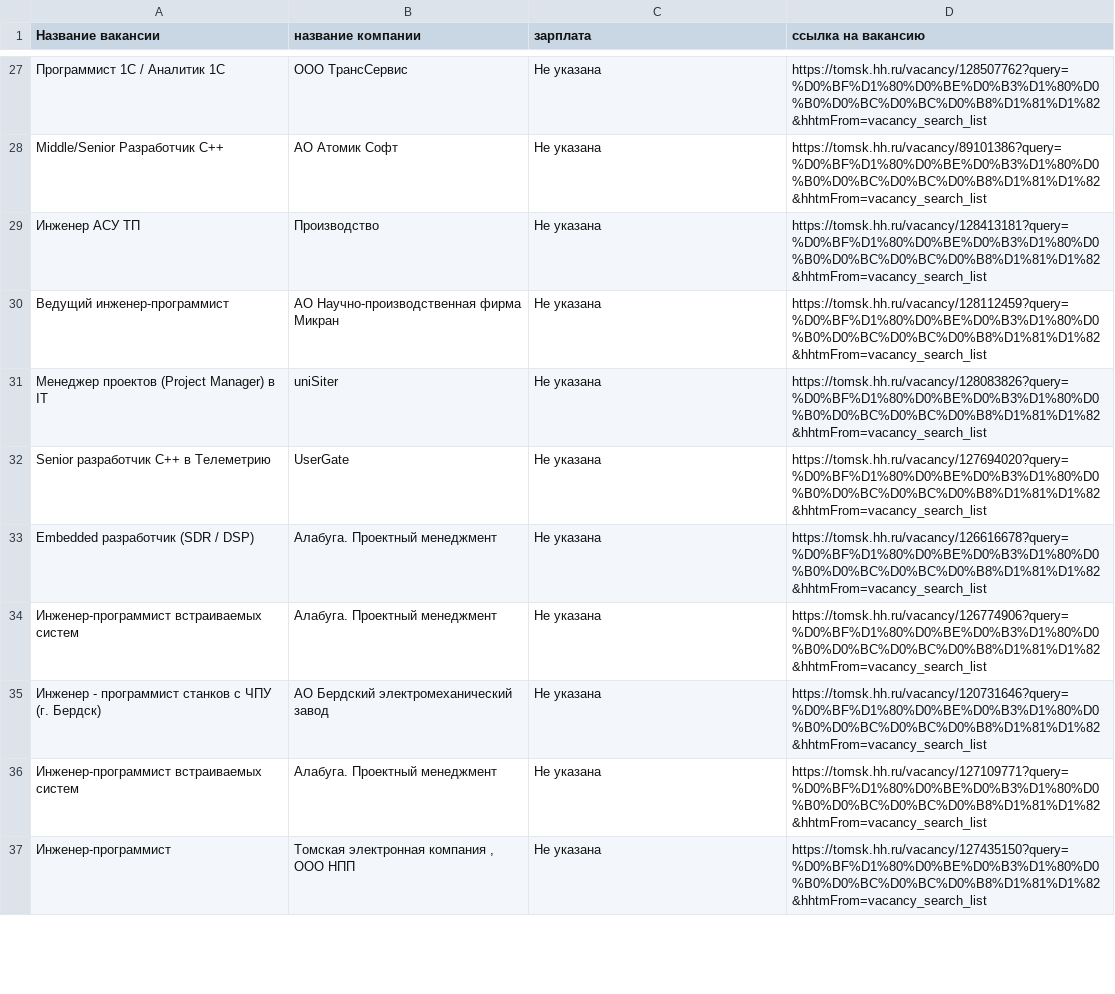
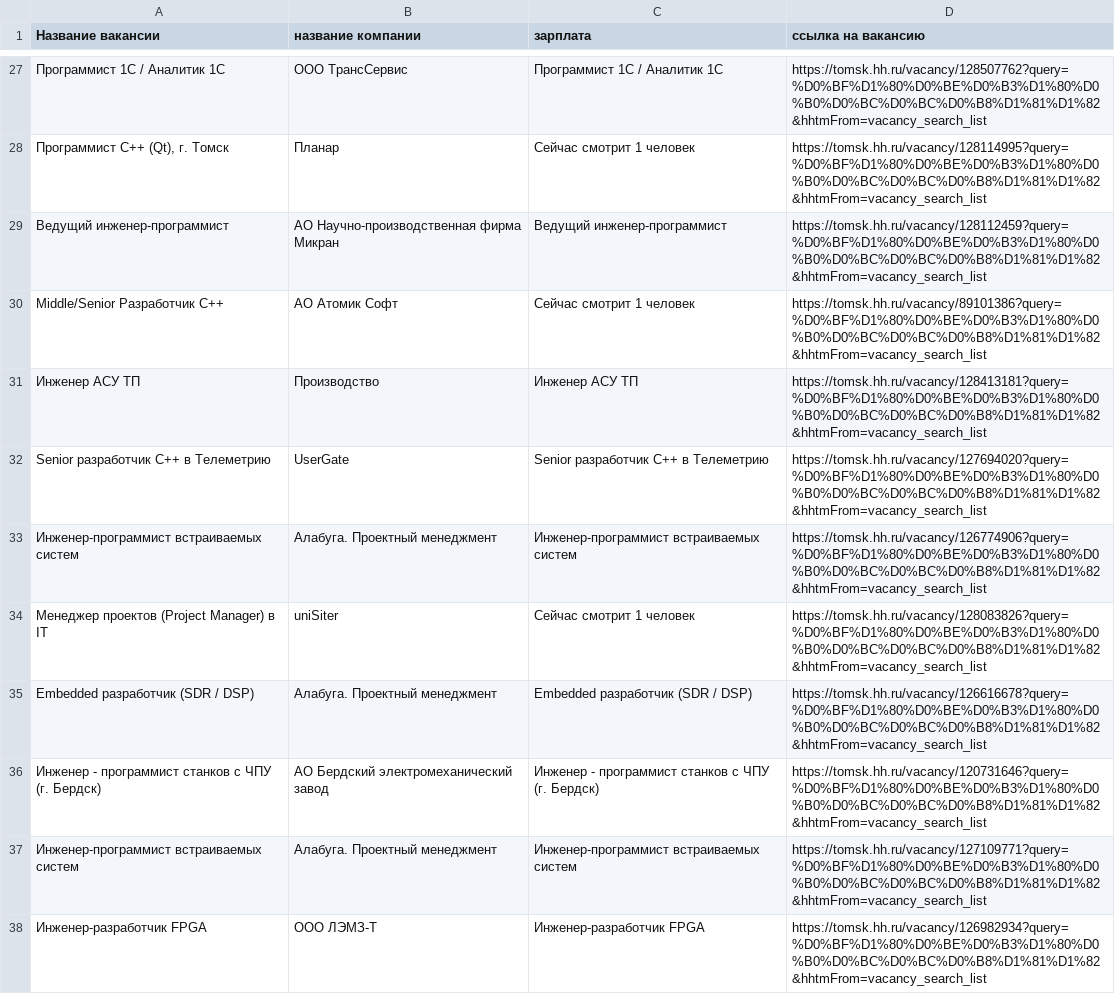
Before and after one commit to Andrey231059/second_repository, a CSV file: hh.csv, drawn as a sheet; only a part is shown, gaps mark what is left out; removed rows and columns are numbered as before the commit, all else as after; the diff covers the shown part only; the diff names each change by its address in the sheet, - before the commit and + after, or states it on an @@ line.

```diff
--- a/hh.csv
+++ b/hh.csv
-C27 (зарплата): Не указана
+C27 (зарплата): Программист 1С / Аналитик 1С
+row 28: Программист C++ (Qt), г. Томск | Планар | Сейчас смотрит 1 человек | https://tomsk.hh.ru/vacancy/128114995?query=%D0%BF%D1%80%D0%BE%D0%B3%D1%80%D0%B0%D0%BC%D0%BC%D0%B8%D1%81%D1%82&hhtmFrom=vacancy_search_list
+row 29: Ведущий инженер-программист | АО Научно-производственная фирма Микран | Ведущий инженер-программист | https://tomsk.hh.ru/vacancy/128112459?query=%D0%BF%D1%80%D0%BE%D0%B3%D1%80%D0%B0%D0%BC%D0%BC%D0%B8%D1%81%D1%82&hhtmFrom=vacancy_search_list
-C30 (зарплата): Не указана
+C30 (зарплата): Сейчас смотрит 1 человек
-C31 (зарплата): Не указана
+C31 (зарплата): Инженер АСУ ТП
-row 30: Ведущий инженер-программист | АО Научно-производственная фирма Микран | Не указана | https://tomsk.hh.ru/vacancy/128112459?query=%D0%BF%D1%80%D0%BE%D0%B3%D1%80%D0%B0%D0%BC%D0%BC%D0%B8%D1%81%D1%82&hhtmFrom=vacancy_search_list
-row 31: Менеджер проектов (Project Manager) в IT | uniSiter | Не указана | https://tomsk.hh.ru/vacancy/128083826?query=%D0%BF%D1%80%D0%BE%D0%B3%D1%80%D0%B0%D0%BC%D0%BC%D0%B8%D1%81%D1%82&hhtmFrom=vacancy_search_list
-C32 (зарплата): Не указана
+C32 (зарплата): Senior разработчик С++ в Телеметрию
-row 33: Embedded разработчик (SDR / DSP) | Алабуга. Проектный менеджмент | Не указана | https://tomsk.hh.ru/vacancy/126616678?query=%D0%BF%D1%80%D0%BE%D0%B3%D1%80%D0%B0%D0%BC%D0%BC%D0%B8%D1%81%D1%82&hhtmFrom=vacancy_search_list
-C33 (зарплата): Не указана
+C33 (зарплата): Инженер-программист встраиваемых систем
+row 34: Менеджер проектов (Project Manager) в IT | uniSiter | Сейчас смотрит 1 человек | https://tomsk.hh.ru/vacancy/128083826?query=%D0%BF%D1%80%D0%BE%D0%B3%D1%80%D0%B0%D0%BC%D0%BC%D0%B8%D1%81%D1%82&hhtmFrom=vacancy_search_list
+row 35: Embedded разработчик (SDR / DSP) | Алабуга. Проектный менеджмент | Embedded разработчик (SDR / DSP) | https://tomsk.hh.ru/vacancy/126616678?query=%D0%BF%D1%80%D0%BE%D0%B3%D1%80%D0%B0%D0%BC%D0%BC%D0%B8%D1%81%D1%82&hhtmFrom=vacancy_search_list
-C36 (зарплата): Не указана
+C36 (зарплата): Инженер - программист станков с ЧПУ (г. Бердск)
-C37 (зарплата): Не указана
+C37 (зарплата): Инженер-программист встраиваемых систем
-row 37: Инженер-программист | Томская электронная компания , ООО НПП | Не указана | https://tomsk.hh.ru/vacancy/127435150?query=%D0%BF%D1%80%D0%BE%D0%B3%D1%80%D0%B0%D0%BC%D0%BC%D0%B8%D1%81%D1%82&hhtmFrom=vacancy_search_list
+row 38: Инженер-разработчик FPGA | ООО ЛЭМЗ-Т | Инженер-разработчик FPGA | https://tomsk.hh.ru/vacancy/126982934?query=%D0%BF%D1%80%D0%BE%D0%B3%D1%80%D0%B0%D0%BC%D0%BC%D0%B8%D1%81%D1%82&hhtmFrom=vacancy_search_list
```
Also changed, not shown: 13 added rows, 14 removed rows and 25 edited cells elsewhere in this file, 2 other files.
